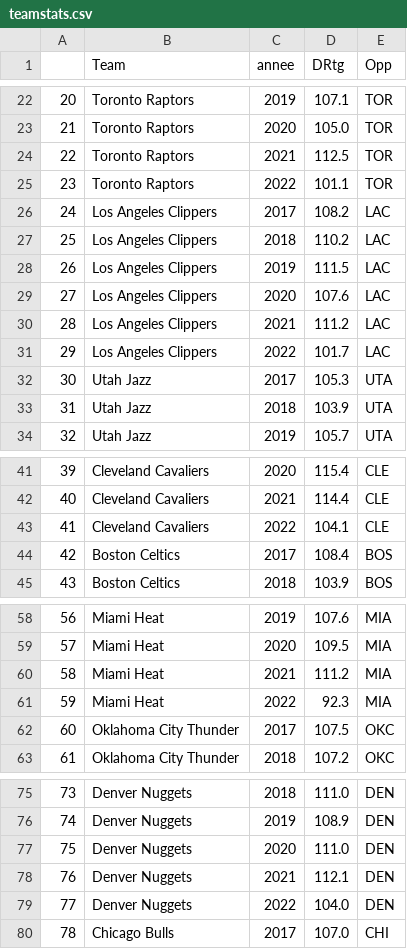
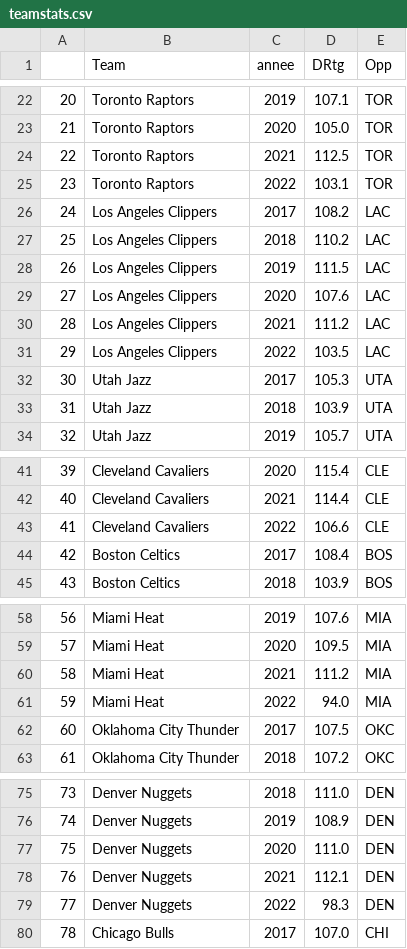
Before and after one commit to BastienChicot/NBApp_streamlit, a CSV file: data/teamstats.csv, drawn as a sheet; only a part is shown, gaps mark what is left out; the diff covers the shown part only.

```diff
--- a/data/teamstats.csv
+++ b/data/teamstats.csv
@@ -24,3 +24,3 @@
 22;Toronto Raptors;2021;112.5;TOR
-23;Toronto Raptors;2022;101.1;TOR
+23;Toronto Raptors;2022;103.1;TOR
 24;Los Angeles Clippers;2017;108.2;LAC
@@ -30,3 +30,3 @@
 28;Los Angeles Clippers;2021;111.2;LAC
-29;Los Angeles Clippers;2022;101.7;LAC
+29;Los Angeles Clippers;2022;103.5;LAC
 30;Utah Jazz;2017;105.3;UTA
@@ -42,3 +42,3 @@
 40;Cleveland Cavaliers;2021;114.4;CLE
-41;Cleveland Cavaliers;2022;104.1;CLE
+41;Cleveland Cavaliers;2022;106.6;CLE
 42;Boston Celtics;2017;108.4;BOS
@@ -60,3 +60,3 @@
 58;Miami Heat;2021;111.2;MIA
-59;Miami Heat;2022;92.3;MIA
+59;Miami Heat;2022;94.0;MIA
 60;Oklahoma City Thunder;2017;107.5;OKC
@@ -78,3 +78,3 @@
 76;Denver Nuggets;2021;112.1;DEN
-77;Denver Nuggets;2022;104.0;DEN
+77;Denver Nuggets;2022;98.3;DEN
 78;Chicago Bulls;2017;107.0;CHI
```
Also changed, not shown: 11 edited cells elsewhere in this file, Config/coachs.csv, Config/roster.csv, 9 other files.
